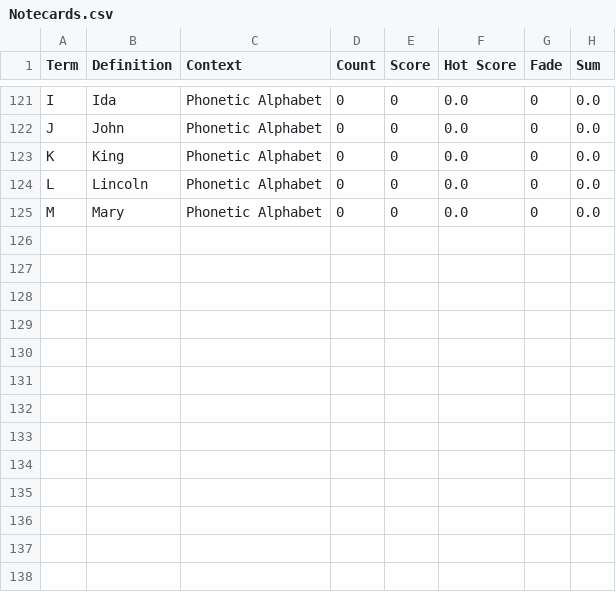
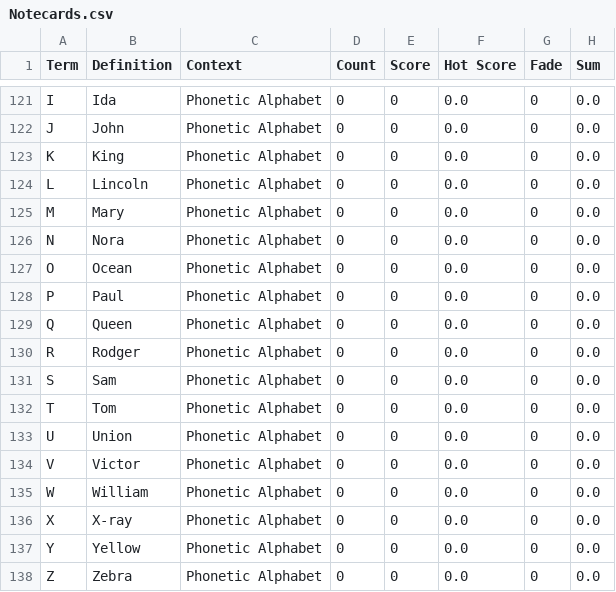
Before and after one commit to compsci-river/DataStorage, a CSV file: Notecards.csv, drawn as a sheet; only a part is shown, gaps mark what is left out; the diff names each change by its address in the sheet, - before the commit and + after, or states it on an @@ line.

Commit message:
Adding Cards

```diff
--- a/Notecards.csv
+++ b/Notecards.csv
+row 126: N | Nora | Phonetic Alphabet | 0 | 0 | 0.0 | 0 | 0.0
+row 127: O | Ocean | Phonetic Alphabet | 0 | 0 | 0.0 | 0 | 0.0
+row 128: P | Paul | Phonetic Alphabet | 0 | 0 | 0.0 | 0 | 0.0
+row 129: Q | Queen | Phonetic Alphabet | 0 | 0 | 0.0 | 0 | 0.0
+row 130: R | Rodger | Phonetic Alphabet | 0 | 0 | 0.0 | 0 | 0.0
+row 131: S | Sam | Phonetic Alphabet | 0 | 0 | 0.0 | 0 | 0.0
+row 132: T | Tom | Phonetic Alphabet | 0 | 0 | 0.0 | 0 | 0.0
+row 133: U | Union | Phonetic Alphabet | 0 | 0 | 0.0 | 0 | 0.0
+row 134: V | Victor | Phonetic Alphabet | 0 | 0 | 0.0 | 0 | 0.0
+row 135: W | William | Phonetic Alphabet | 0 | 0 | 0.0 | 0 | 0.0
+row 136: X | X-ray | Phonetic Alphabet | 0 | 0 | 0.0 | 0 | 0.0
+row 137: Y | Yellow | Phonetic Alphabet | 0 | 0 | 0.0 | 0 | 0.0
+row 138: Z | Zebra | Phonetic Alphabet | 0 | 0 | 0.0 | 0 | 0.0
```
